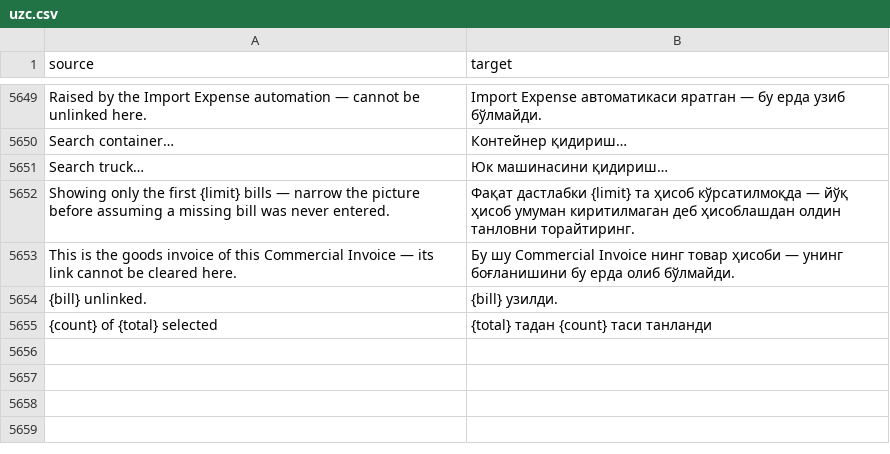
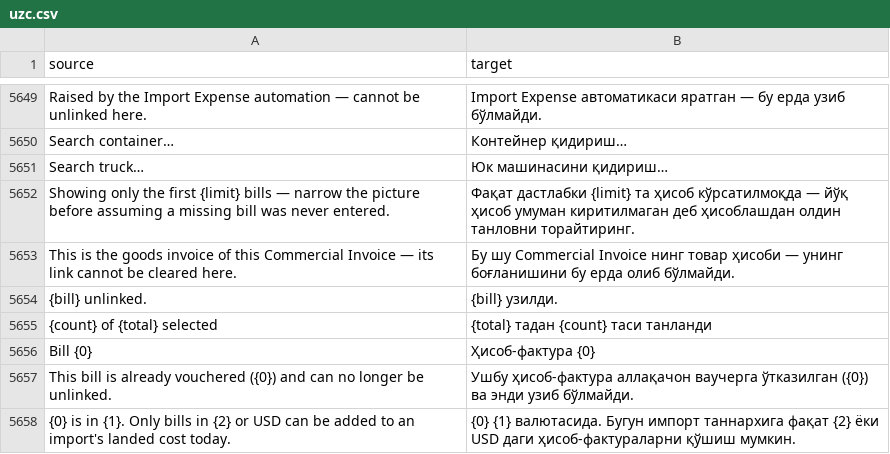
Before and after one commit to zvictory/stabler, a CSV file: stabler/translations/uzc.csv, drawn as a sheet; only a part is shown, gaps mark what is left out; the diff names each change by its address in the sheet, - before the commit and + after, or states it on an @@ line.

```diff
--- a/stabler/translations/uzc.csv
+++ b/stabler/translations/uzc.csv
+row 5656: Bill {0} | Ҳисоб-фактура {0}
+row 5657: This bill is already vouchered ({0}) and can no longer be unlinked. | Ушбу ҳисоб-фактура аллақачон ваучерга ўтказилган ({0}) ва энди узиб бўлмайди.
+row 5658: {0} is in {1}. Only bills in {2} or USD can be added to an import's landed cost today. | {0} {1} валютасида. Бугун импорт таннархига фақат {2} ёки USD даги ҳисоб-фактураларни қўшиш мумкин.
```
Also changed, not shown: stabler/translations/en.csv, stabler/translations/ru.csv, 10 other files.
